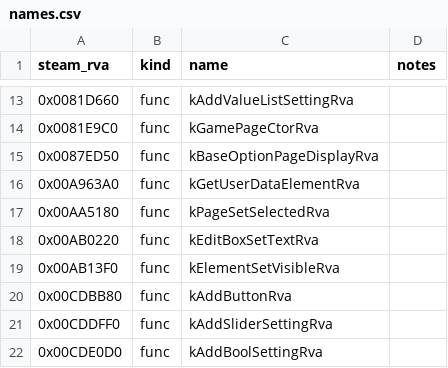
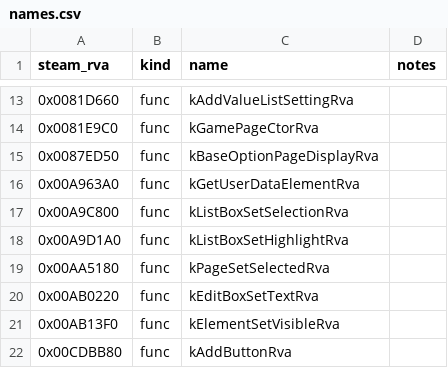
Before and after one commit to jbebe/farcry-sdk, a CSV file: tools/FCSE/tools/addrlib/names.csv, drawn as a sheet; only a part is shown, gaps mark what is left out; the shorter side is filled out with more unchanged rows; the diff names each change by its address in the sheet, - before the commit and + after, or states it on an @@ line.

```diff
--- a/tools/FCSE/tools/addrlib/names.csv
+++ b/tools/FCSE/tools/addrlib/names.csv
+row 17: 0x00A9C800 | func | kListBoxSetSelectionRva
+row 18: 0x00A9D1A0 | func | kListBoxSetHighlightRva
```
Also changed, not shown: 20 other files.
